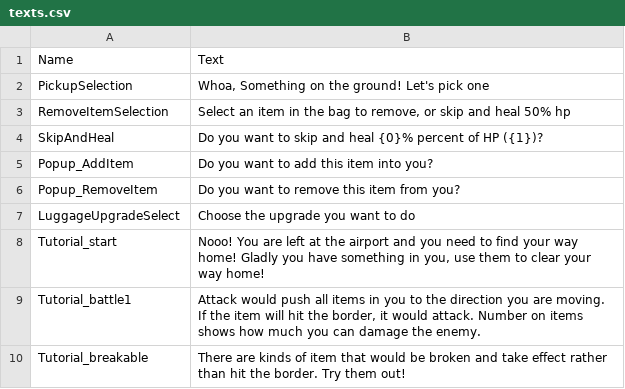
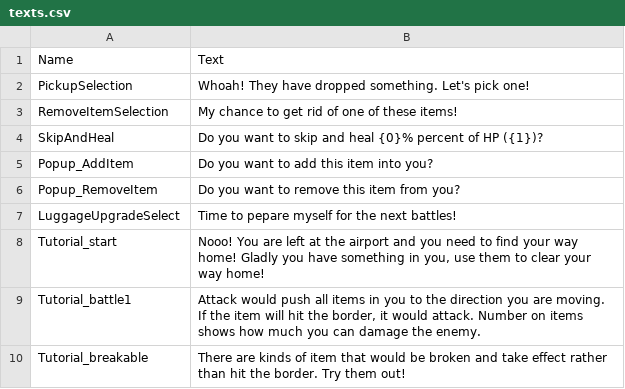
Before and after one commit to shshwdr/LuggageRL, a CSV file: Assets/Resources/csv/texts.csv, drawn as a sheet.

```diff
--- a/Assets/Resources/csv/texts.csv
+++ b/Assets/Resources/csv/texts.csv
@@ -1,4 +1,4 @@
 Name,Text
-PickupSelection,"Whoa, Something on the ground! Let's pick one"
-RemoveItemSelection,"Select an item in the bag to remove, or skip and heal 50% hp"
+PickupSelection,Whoah! They have dropped something. Let's pick one!
+RemoveItemSelection,My chance to get rid of one of these items!
 SkipAndHeal,Do you want to skip and heal {0}% percent of HP ({1})?
@@ -6,3 +6,3 @@ Popup_AddItem,Do you want to add this item into you?
 Popup_RemoveItem,Do you want to remove this item from you?
-LuggageUpgradeSelect,Choose the upgrade you want to do
+LuggageUpgradeSelect,Time to pepare myself for the next battles!
 Tutorial_start,"Nooo! You are left at the airport and you need to find your way home! Gladly you have something in you, use them to clear your way home!"
```
Also changed, not shown: 9 other files.
